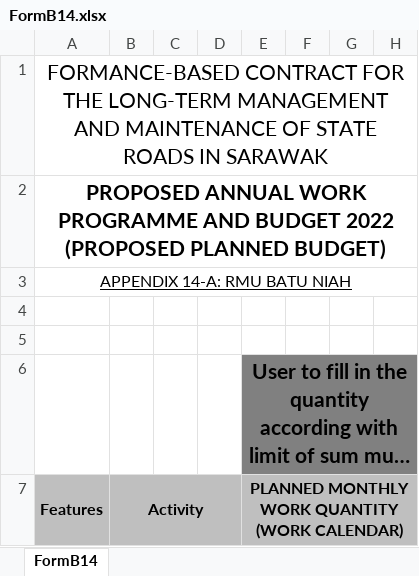
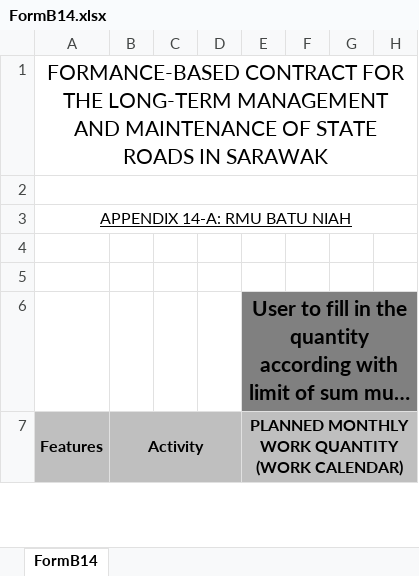
Before and after one commit to avowsteam/RAMMS2.0, an Excel workbook: RAMS/Web/RAMMS.Web.UI/wwwroot/Templates/FormB14.xlsx, sheet FormB14, drawn as a sheet; only a part is shown; long unchanged cells end in …; values as stored, in another font and other column widths than the file's, no borders; the diff names each change by its address in the sheet, - before the commit and + after, or states it on an @@ line.

```diff
--- a/RAMS/Web/RAMMS.Web.UI/wwwroot/Templates/FormB14.xlsx (sheet FormB14)
+++ b/RAMS/Web/RAMMS.Web.UI/wwwroot/Templates/FormB14.xlsx (sheet FormB14)
-A2: PROPOSED ANNUAL WORK PROGRAMME AND BUDGET 2022 (PROPOSED PLANNED BUDGET)
+A2: (empty)
```
Also changed, not shown: RAMS/Web/RAMMS.Web.UI/wwwroot/Templates/FormB15.xlsx, 2 other files.
